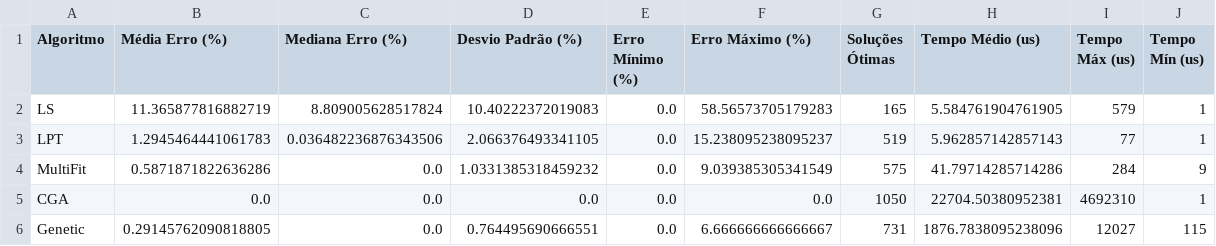
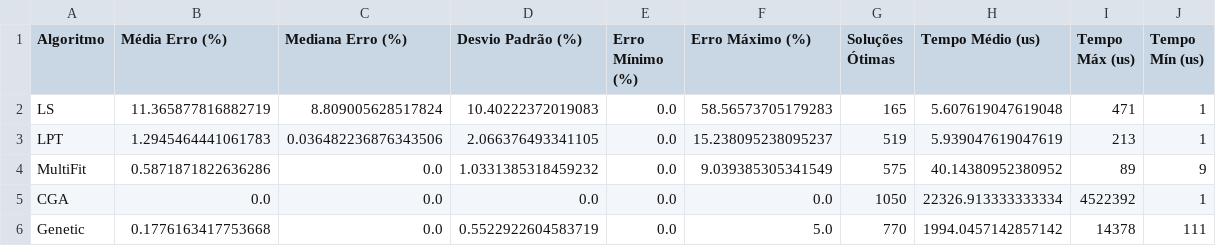
Before and after one commit to PedroLucas63/n-partition, a CSV file: results/random-metrics.csv, drawn as a sheet.

```diff
--- a/results/random-metrics.csv
+++ b/results/random-metrics.csv
@@ -1,6 +1,6 @@
 Algoritmo,Média Erro (%),Mediana Erro (%),Desvio Padrão (%),Erro Mínimo (%),Erro Máximo (%),Soluções Ótimas,Tempo Médio (us),Tempo Máx (us),Tempo Mín (us)
-LS,11.365877816882719,8.809005628517824,10.40222372019083,0.0,58.56573705179283,165,5.584761904761905,579,1
-LPT,1.2945464441061783,0.036482236876343506,2.066376493341105,0.0,15.238095238095237,519,5.962857142857143,77,1
-MultiFit,0.5871871822636286,0.0,1.0331385318459232,0.0,9.039385305341549,575,41.79714285714286,284,9
-CGA,0.0,0.0,0.0,0.0,0.0,1050,22704.50380952381,4692310,1
-Genetic,0.29145762090818805,0.0,0.764495690666551,0.0,6.666666666666667,731,1876.7838095238096,12027,115
+LS,11.365877816882719,8.809005628517824,10.40222372019083,0.0,58.56573705179283,165,5.607619047619048,471,1
+LPT,1.2945464441061783,0.036482236876343506,2.066376493341105,0.0,15.238095238095237,519,5.939047619047619,213,1
+MultiFit,0.5871871822636286,0.0,1.0331385318459232,0.0,9.039385305341549,575,40.14380952380952,89,9
+CGA,0.0,0.0,0.0,0.0,0.0,1050,22326.913333333334,4522392,1
+Genetic,0.1776163417753668,0.0,0.5522922604583719,0.0,5.0,770,1994.0457142857142,14378,111
```
Also changed, not shown: results/random-results.csv, 1 other file.
